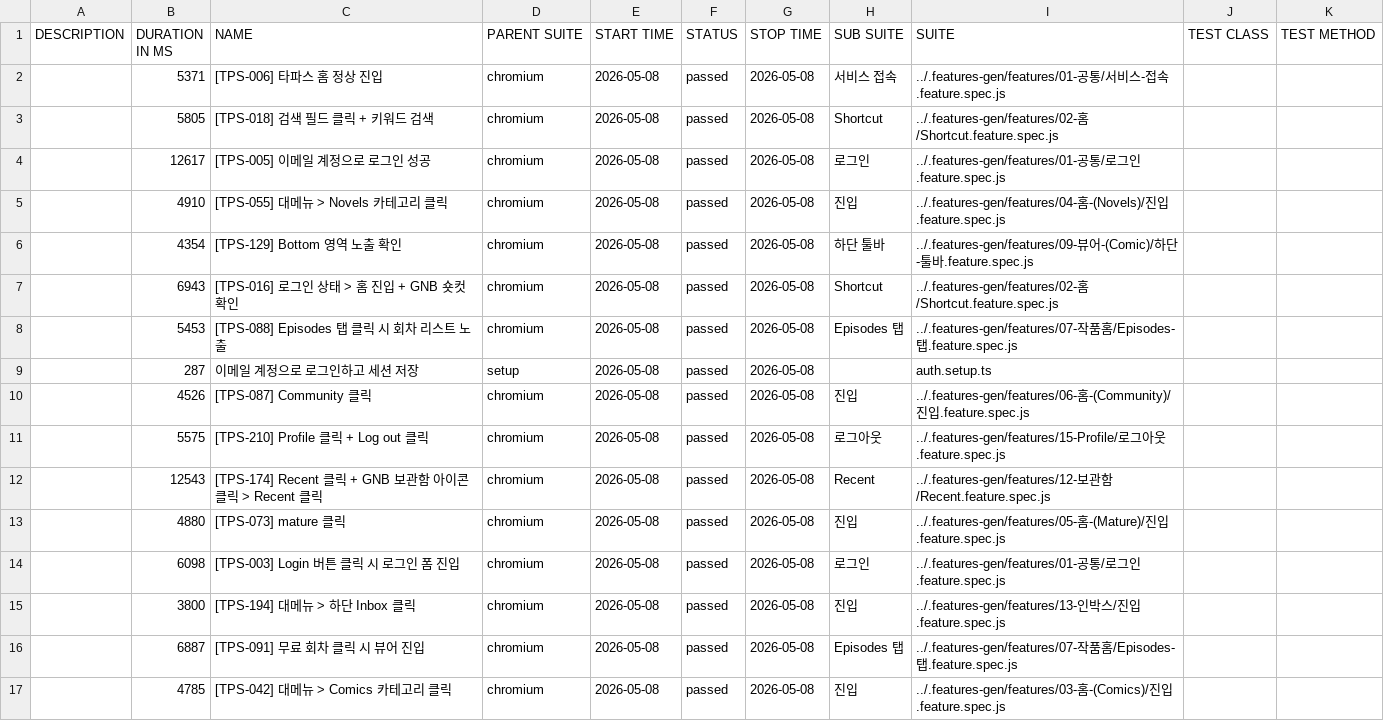
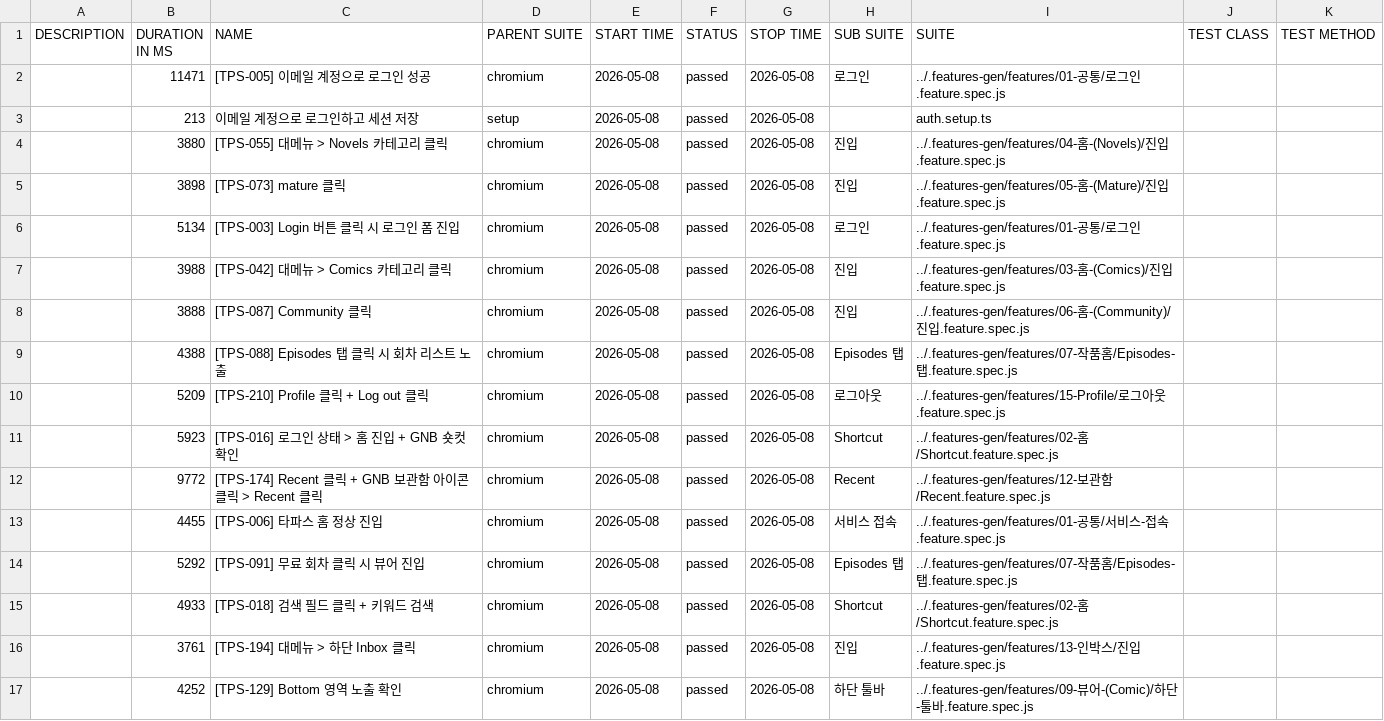
Before and after one commit to RheeSuho/tapas-qa, a CSV file: data/suites.csv, drawn as a sheet.

```diff
--- a/data/suites.csv
+++ b/data/suites.csv
@@ -1,17 +1,17 @@
 "DESCRIPTION","DURATION IN MS","NAME","PARENT SUITE","START TIME","STATUS","STOP TIME","SUB SUITE","SUITE","TEST CLASS","TEST METHOD"
-"","5371","[TPS-006] 타파스 홈 정상 진입","chromium","2026-05-08","passed","2026-05-08","서비스 접속","../.features-gen/features/01-공통/서비스-접속.feature.spec.js","",""
-"","5805","[TPS-018] 검색 필드 클릭 + 키워드 검색","chromium","2026-05-08","passed","2026-05-08","Shortcut","../.features-gen/features/02-홈/Shortcut.feature.spec.js","",""
-"","12617","[TPS-005] 이메일 계정으로 로그인 성공","chromium","2026-05-08","passed","2026-05-08","로그인","../.features-gen/features/01-공통/로그인.feature.spec.js","",""
-"","4910","[TPS-055] 대메뉴 > Novels 카테고리 클릭","chromium","2026-05-08","passed","2026-05-08","진입","../.features-gen/features/04-홈-(Novels)/진입.feature.spec.js","",""
-"","4354","[TPS-129] Bottom 영역 노출 확인","chromium","2026-05-08","passed","2026-05-08","하단 툴바","../.features-gen/features/09-뷰어-(Comic)/하단-툴바.feature.spec.js","",""
-"","6943","[TPS-016] 로그인 상태 > 홈 진입 + GNB 숏컷 확인","chromium","2026-05-08","passed","2026-05-08","Shortcut","../.features-gen/features/02-홈/Shortcut.feature.spec.js","",""
-"","5453","[TPS-088] Episodes 탭 클릭 시 회차 리스트 노출","chromium","2026-05-08","passed","2026-05-08","Episodes 탭","../.features-gen/features/07-작품홈/Episodes-탭.feature.spec.js","",""
-"","287","이메일 계정으로 로그인하고 세션 저장","setup","2026-05-08","passed","2026-05-08","","auth.setup.ts","",""
-"","4526","[TPS-087] Community 클릭","chromium","2026-05-08","passed","2026-05-08","진입","../.features-gen/features/06-홈-(Community)/진입.feature.spec.js","",""
-"","5575","[TPS-210] Profile 클릭 + Log out 클릭","chromium","2026-05-08","passed","2026-05-08","로그아웃","../.features-gen/features/15-Profile/로그아웃.feature.spec.js","",""
-"","12543","[TPS-174] Recent 클릭 + GNB 보관함 아이콘 클릭 > Recent 클릭","chromium","2026-05-08","passed","2026-05-08","Recent","../.features-gen/features/12-보관함/Recent.feature.spec.js","",""
-"","4880","[TPS-073] mature 클릭","chromium","2026-05-08","passed","2026-05-08","진입","../.features-gen/features/05-홈-(Mature)/진입.feature.spec.js","",""
-"","6098","[TPS-003] Login 버튼 클릭 시 로그인 폼 진입","chromium","2026-05-08","passed","2026-05-08","로그인","../.features-gen/features/01-공통/로그인.feature.spec.js","",""
-"","3800","[TPS-194] 대메뉴 > 하단 Inbox 클릭","chromium","2026-05-08","passed","2026-05-08","진입","../.features-gen/features/13-인박스/진입.feature.spec.js","",""
-"","6887","[TPS-091] 무료 회차 클릭 시 뷰어 진입","chromium","2026-05-08","passed","2026-05-08","Episodes 탭","../.features-gen/features/07-작품홈/Episodes-탭.feature.spec.js","",""
-"","4785","[TPS-042] 대메뉴 > Comics 카테고리 클릭","chromium","2026-05-08","passed","2026-05-08","진입","../.features-gen/features/03-홈-(Comics)/진입.feature.spec.js","",""
+"","11471","[TPS-005] 이메일 계정으로 로그인 성공","chromium","2026-05-08","passed","2026-05-08","로그인","../.features-gen/features/01-공통/로그인.feature.spec.js","",""
+"","213","이메일 계정으로 로그인하고 세션 저장","setup","2026-05-08","passed","2026-05-08","","auth.setup.ts","",""
+"","3880","[TPS-055] 대메뉴 > Novels 카테고리 클릭","chromium","2026-05-08","passed","2026-05-08","진입","../.features-gen/features/04-홈-(Novels)/진입.feature.spec.js","",""
+"","3898","[TPS-073] mature 클릭","chromium","2026-05-08","passed","2026-05-08","진입","../.features-gen/features/05-홈-(Mature)/진입.feature.spec.js","",""
+"","5134","[TPS-003] Login 버튼 클릭 시 로그인 폼 진입","chromium","2026-05-08","passed","2026-05-08","로그인","../.features-gen/features/01-공통/로그인.feature.spec.js","",""
+"","3988","[TPS-042] 대메뉴 > Comics 카테고리 클릭","chromium","2026-05-08","passed","2026-05-08","진입","../.features-gen/features/03-홈-(Comics)/진입.feature.spec.js","",""
+"","3888","[TPS-087] Community 클릭","chromium","2026-05-08","passed","2026-05-08","진입","../.features-gen/features/06-홈-(Community)/진입.feature.spec.js","",""
+"","4388","[TPS-088] Episodes 탭 클릭 시 회차 리스트 노출","chromium","2026-05-08","passed","2026-05-08","Episodes 탭","../.features-gen/features/07-작품홈/Episodes-탭.feature.spec.js","",""
+"","5209","[TPS-210] Profile 클릭 + Log out 클릭","chromium","2026-05-08","passed","2026-05-08","로그아웃","../.features-gen/features/15-Profile/로그아웃.feature.spec.js","",""
+"","5923","[TPS-016] 로그인 상태 > 홈 진입 + GNB 숏컷 확인","chromium","2026-05-08","passed","2026-05-08","Shortcut","../.features-gen/features/02-홈/Shortcut.feature.spec.js","",""
+"","9772","[TPS-174] Recent 클릭 + GNB 보관함 아이콘 클릭 > Recent 클릭","chromium","2026-05-08","passed","2026-05-08","Recent","../.features-gen/features/12-보관함/Recent.feature.spec.js","",""
+"","4455","[TPS-006] 타파스 홈 정상 진입","chromium","2026-05-08","passed","2026-05-08","서비스 접속","../.features-gen/features/01-공통/서비스-접속.feature.spec.js","",""
+"","5292","[TPS-091] 무료 회차 클릭 시 뷰어 진입","chromium","2026-05-08","passed","2026-05-08","Episodes 탭","../.features-gen/features/07-작품홈/Episodes-탭.feature.spec.js","",""
+"","4933","[TPS-018] 검색 필드 클릭 + 키워드 검색","chromium","2026-05-08","passed","2026-05-08","Shortcut","../.features-gen/features/02-홈/Shortcut.feature.spec.js","",""
+"","3761","[TPS-194] 대메뉴 > 하단 Inbox 클릭","chromium","2026-05-08","passed","2026-05-08","진입","../.features-gen/features/13-인박스/진입.feature.spec.js","",""
+"","4252","[TPS-129] Bottom 영역 노출 확인","chromium","2026-05-08","passed","2026-05-08","하단 툴바","../.features-gen/features/09-뷰어-(Comic)/하단-툴바.feature.spec.js","",""
```
Also changed, not shown: 53 other files.
